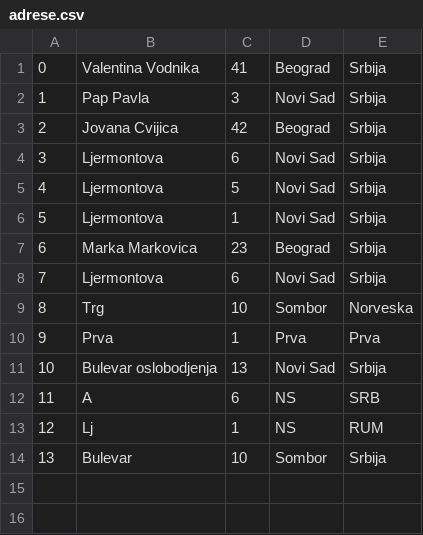
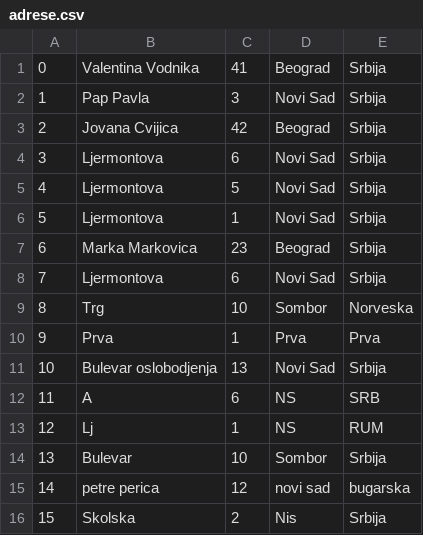
Before and after one commit to bgdj11/OISISI-project, a CSV file: CLI/Data/adrese.csv, drawn as a sheet.

```diff
--- a/CLI/Data/adrese.csv
+++ b/CLI/Data/adrese.csv
@@ -14 +14,3 @@
 13,Bulevar,10,Sombor,Srbija
+14,petre perica,12,novi sad,bugarska
+15,Skolska,2,Nis,Srbija
```
Also changed, not shown: CLI/Data/studenti.csv, 10 other files.
